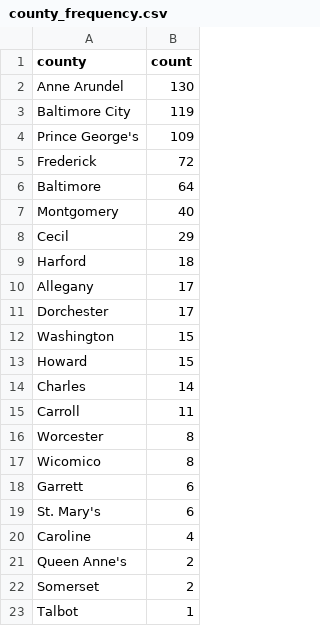
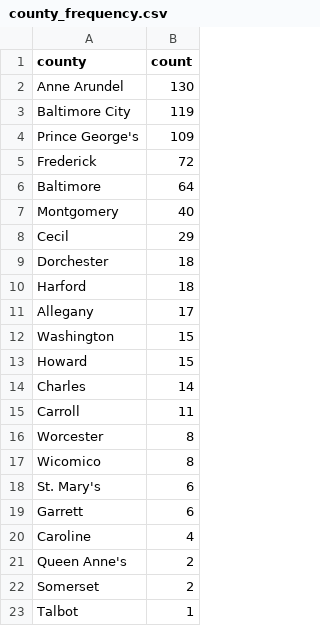
Before and after one commit to shmcminn/live-nicar-pipeline, a CSV file: exported_data/county_frequency.csv, drawn as a sheet; only a part is shown.

```diff
--- a/exported_data/county_frequency.csv
+++ b/exported_data/county_frequency.csv
@@ -8,5 +8,5 @@ Montgomery,40
 Cecil,29
+Dorchester,18
 Harford,18
 Allegany,17
-Dorchester,17
 Washington,15
@@ -17,4 +17,4 @@ Worcester,8
 Wicomico,8
+St. Mary's,6
 Garrett,6
-St. Mary's,6
 Caroline,4
```
Also changed, not shown: exported_data/all_complaints.csv, exported_data/complaint_type_frequency.csv, 1 other file.
